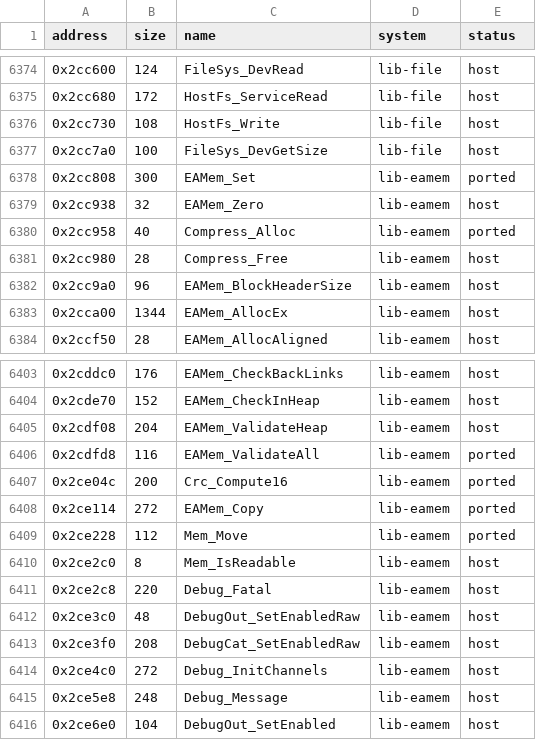
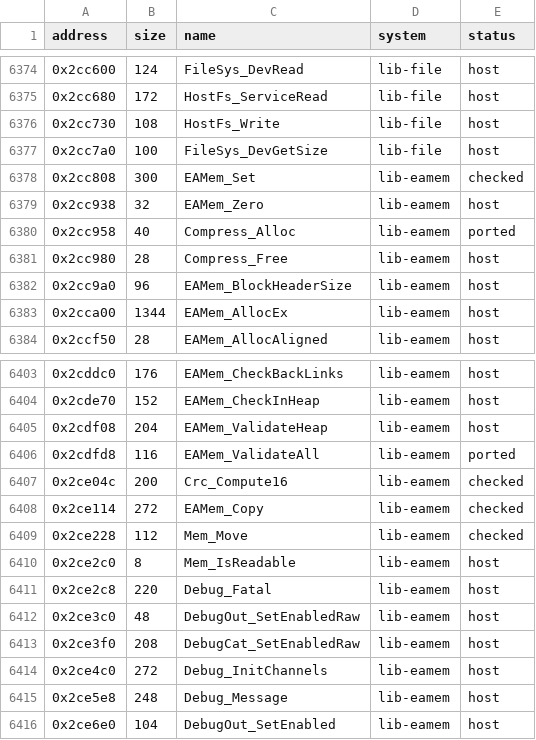
Before and after one commit to irregulur/SSX-TRICKY-RUST-REWRITE, a CSV file: tricky-rs/docs/function-index.csv, drawn as a sheet; only a part is shown, gaps mark what is left out.

Commit message:
E2i: the memory library's fill, copy and move ported, and the checksum, checked in the runner
tricky_game::eamem: EAMem_Set 0x2cc808, EAMem_Copy 0x2ce114, Mem_Move 0x2ce228 on the game's bytes;
career::crc16 (Crc_Compute16 0x2ce04c) checked; tests/eamem.rs, 30 mutants: 17 killed, 13 equivalent.

irregulur/lynx

```diff
--- a/tricky-rs/docs/function-index.csv
+++ b/tricky-rs/docs/function-index.csv
@@ -6377,3 +6377,3 @@ address,size,name,system,status
 0x2cc7a0,100,FileSys_DevGetSize,lib-file,host
-0x2cc808,300,EAMem_Set,lib-eamem,ported
+0x2cc808,300,EAMem_Set,lib-eamem,checked
 0x2cc938,32,EAMem_Zero,lib-eamem,host
@@ -6406,5 +6406,5 @@ address,size,name,system,status
 0x2cdfd8,116,EAMem_ValidateAll,lib-eamem,ported
-0x2ce04c,200,Crc_Compute16,lib-eamem,ported
-0x2ce114,272,EAMem_Copy,lib-eamem,ported
-0x2ce228,112,Mem_Move,lib-eamem,ported
+0x2ce04c,200,Crc_Compute16,lib-eamem,checked
+0x2ce114,272,EAMem_Copy,lib-eamem,checked
+0x2ce228,112,Mem_Move,lib-eamem,checked
 0x2ce2c0,8,Mem_IsReadable,lib-eamem,host
```
Also changed, not shown: 4 other files.
